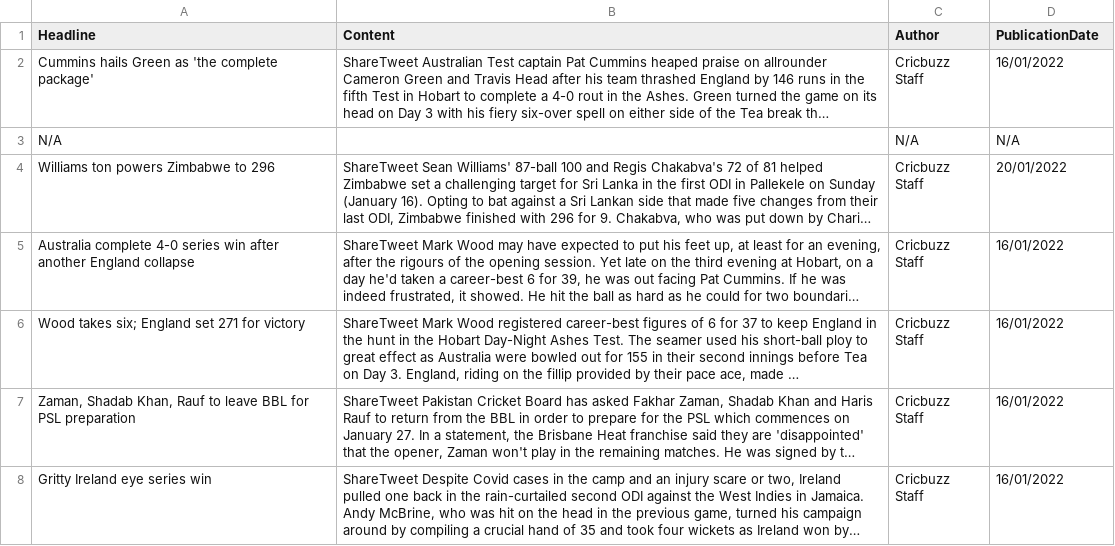
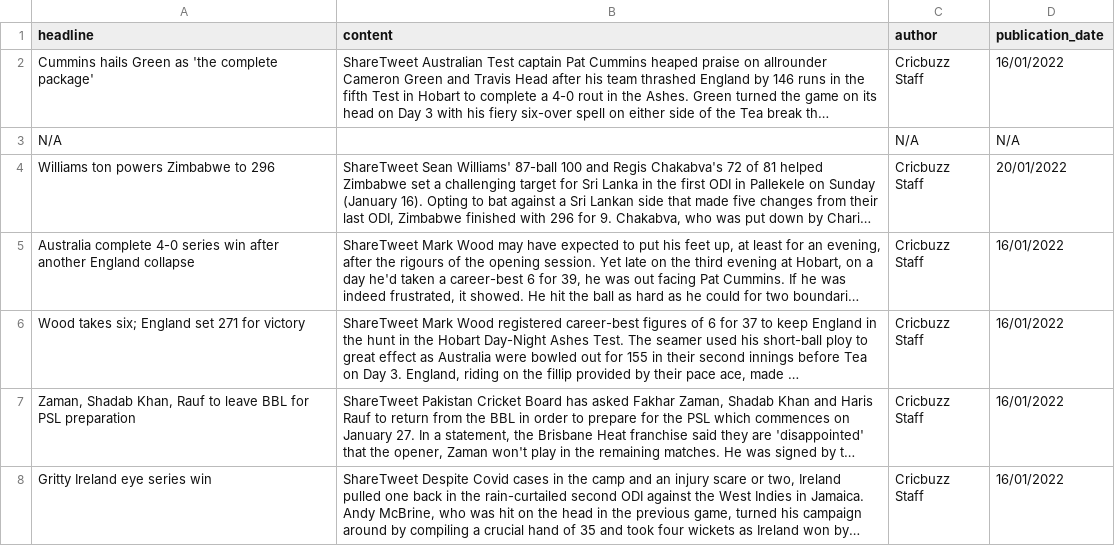
Before and after one commit to EngAbdullahHanif/CricDataEngine, a CSV file: data/cricket_news_info.csv, drawn as a sheet; only a part is shown; long unchanged cells end in …; the diff names each change by its address in the sheet, - before the commit and + after, or states it on an @@ line.

```diff
--- a/data/cricket_news_info.csv
+++ b/data/cricket_news_info.csv
-A1: Headline
+A1: headline
-B1: Content
+B1: content
-C1: Author
+C1: author
-D1: PublicationDate
+D1: publication_date
```
Also changed, not shown: data/cricbuzz_data.csv, data/player_stats_data.csv, 12 other files.
